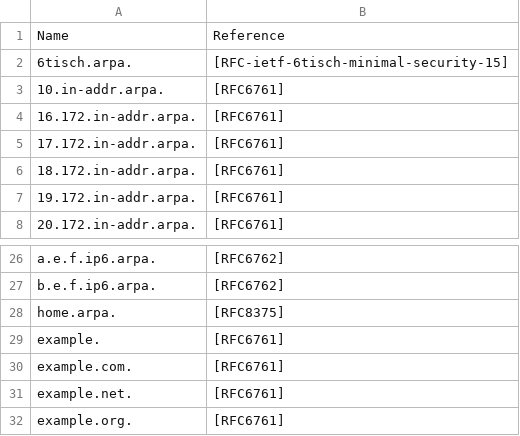
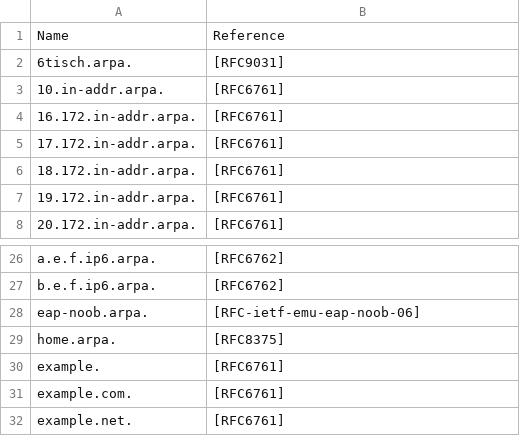
Before and after one commit to certlint/certlint, a CSV file: data/special-use-domain.csv, drawn as a sheet; only a part is shown, gaps mark what is left out; the shorter side is filled out with more unchanged rows.

Commit message:
Update data files.

```diff
--- a/data/special-use-domain.csv
+++ b/data/special-use-domain.csv
@@ -1,3 +1,3 @@
 Name,Reference
-6tisch.arpa.,[RFC-ietf-6tisch-minimal-security-15]
+6tisch.arpa.,[RFC9031]
 10.in-addr.arpa.,[RFC6761]
@@ -27,2 +27,3 @@ a.e.f.ip6.arpa.,[RFC6762]
 b.e.f.ip6.arpa.,[RFC6762]
+eap-noob.arpa.,[RFC-ietf-emu-eap-noob-06]
 home.arpa.,[RFC8375]
```
Also changed, not shown: 3 other files.
